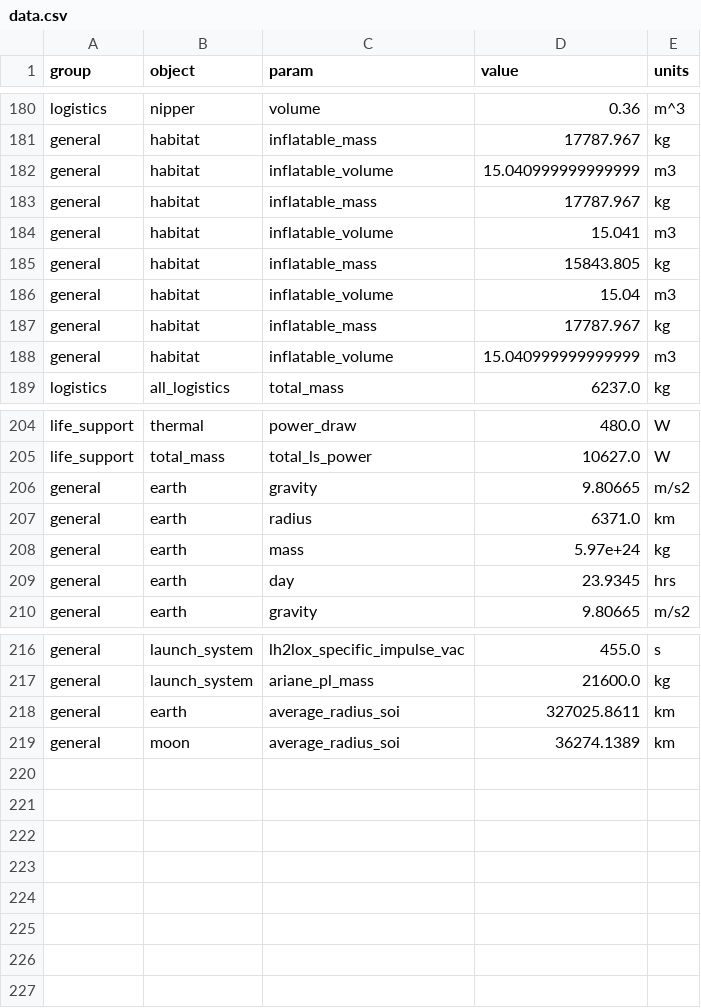
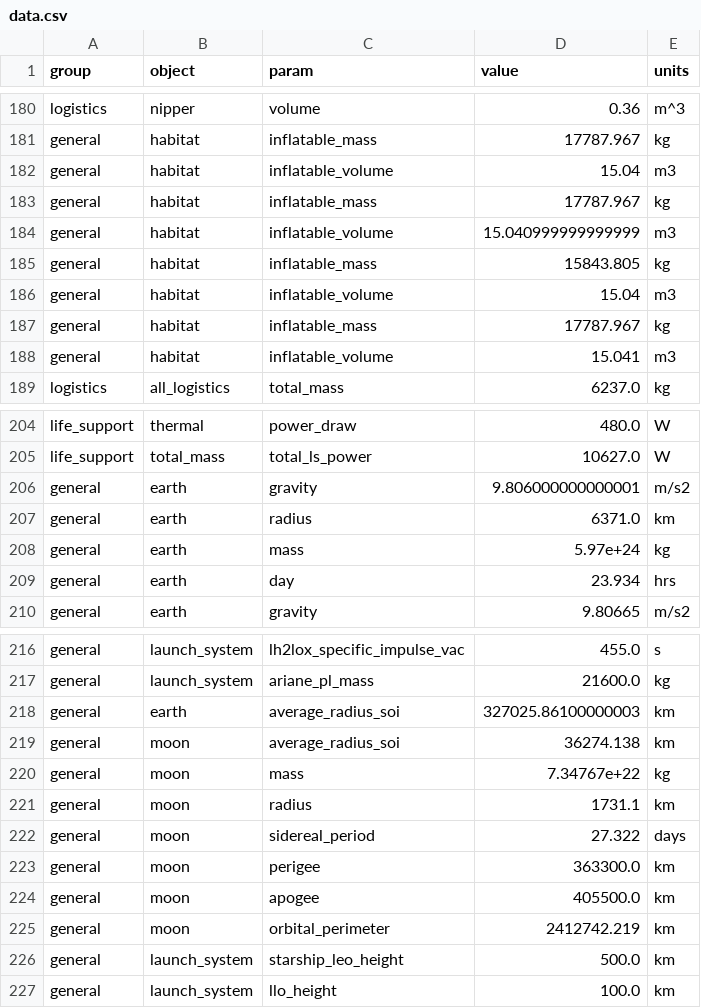
Before and after one commit to ulfkemmsies/DSE_Exodus, a CSV file: data.csv, drawn as a sheet; only a part is shown, gaps mark what is left out; the diff covers the shown part only.

Commit message:
added final orbital constants again

```diff
--- a/data.csv
+++ b/data.csv
@@ -181,5 +181,5 @@ logistics,nipper,volume,0.36,m^3
 general,habitat,inflatable_mass,17787.967,kg
+general,habitat,inflatable_volume,15.04,m3
+general,habitat,inflatable_mass,17787.967,kg
 general,habitat,inflatable_volume,15.040999999999999,m3
-general,habitat,inflatable_mass,17787.967,kg
-general,habitat,inflatable_volume,15.041,m3
 general,habitat,inflatable_mass,15843.805,kg
@@ -187,3 +187,3 @@ general,habitat,inflatable_volume,15.04,m3
 general,habitat,inflatable_mass,17787.967,kg
-general,habitat,inflatable_volume,15.040999999999999,m3
+general,habitat,inflatable_volume,15.041,m3
 logistics,all_logistics,total_mass,6237.0,kg
@@ -205,6 +205,6 @@ life_support,thermal,power_draw,480.0,W
 life_support,total_mass,total_ls_power,10627.0,W
-general,earth,gravity,9.80665,m/s2
+general,earth,gravity,9.806000000000001,m/s2
 general,earth,radius,6371.0,km
 general,earth,mass,5.97e+24,kg
-general,earth,day,23.9345,hrs
+general,earth,day,23.934,hrs
 general,earth,gravity,9.80665,m/s2
@@ -217,3 +217,11 @@ general,launch_system,lh2lox_specific_impulse_vac,455.0,s
 general,launch_system,ariane_pl_mass,21600.0,kg
-general,earth,average_radius_soi,327025.8611,km
-general,moon,average_radius_soi,36274.1389,km
+general,earth,average_radius_soi,327025.86100000003,km
+general,moon,average_radius_soi,36274.138,km
+general,moon,mass,7.34767e+22,kg
+general,moon,radius,1731.1,km
+general,moon,sidereal_period,27.322,days
+general,moon,perigee,363300.0,km
+general,moon,apogee,405500.0,km
+general,moon,orbital_perimeter,2412742.219,km
+general,launch_system,starship_leo_height,500.0,km
+general,launch_system,llo_height,100.0,km
```
Also changed, not shown: 1 edited cell elsewhere in this file.
